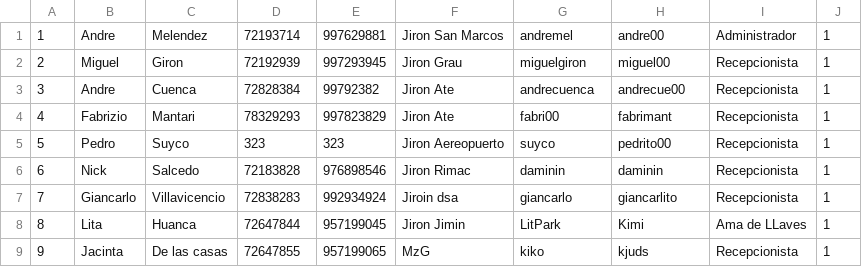
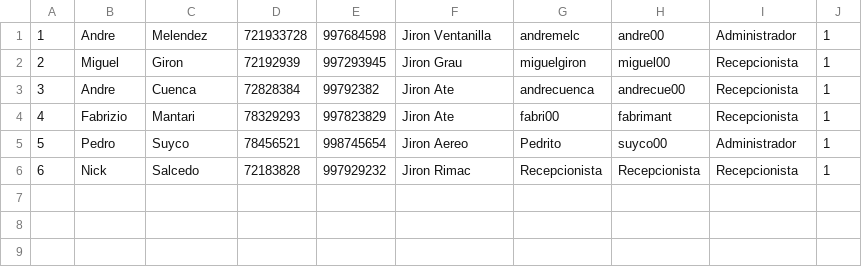
Before and after one commit to andremelzc/hotel_zulen, a CSV file: HotelZulen/personal.csv, drawn as a sheet.

Commit message:
cambio ArrayList

```diff
--- a/HotelZulen/personal.csv
+++ b/HotelZulen/personal.csv
@@ -1,2 +1,2 @@
-"1","Andre","Melendez","72193714","997629881","Jiron San Marcos","andremel","andre00","Administrador","1"
+"1","Andre","Melendez","721933728","997684598","Jiron Ventanilla","andremelc","andre00","Administrador","1"
 "2","Miguel","Giron","72192939","997293945","Jiron Grau","miguelgiron","miguel00","Recepcionista","1"
@@ -4,6 +4,3 @@
 "4","Fabrizio","Mantari","78329293","997823829","Jiron Ate","fabri00","fabrimant","Recepcionista","1"
-"5","Pedro","Suyco","323","323","Jiron Aereopuerto","suyco","pedrito00","Recepcionista","1"
-"6","Nick","Salcedo","72183828","976898546","Jiron Rimac","daminin","daminin","Recepcionista","1"
-"7","Giancarlo","Villavicencio","72838283","992934924","Jiroin dsa","giancarlo","giancarlito","Recepcionista","1"
-"8","Lita","Huanca","72647844","957199045","Jiron Jimin","LitPark","Kimi","Ama de LLaves","1"
-"9","Jacinta","De las casas","72647855","957199065","MzG","kiko","kjuds","Recepcionista","1"
+"5","Pedro","Suyco","78456521","998745654","Jiron Aereo","Pedrito","suyco00","Administrador","1"
+"6","Nick","Salcedo","72183828","997929232","Jiron Rimac","Recepcionista","Recepcionista","Recepcionista","1"
```
Also changed, not shown: 3 other files.
